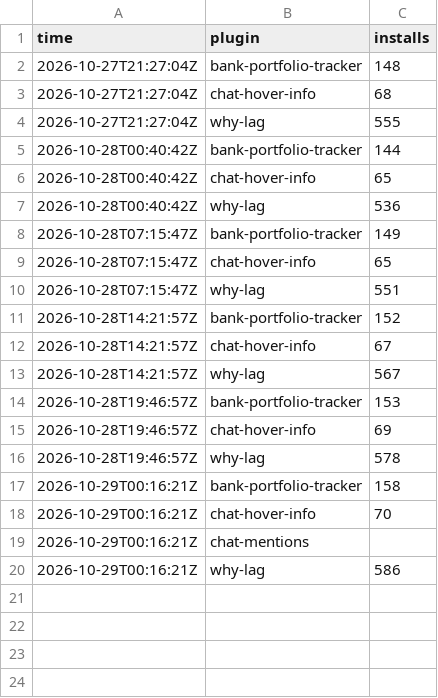
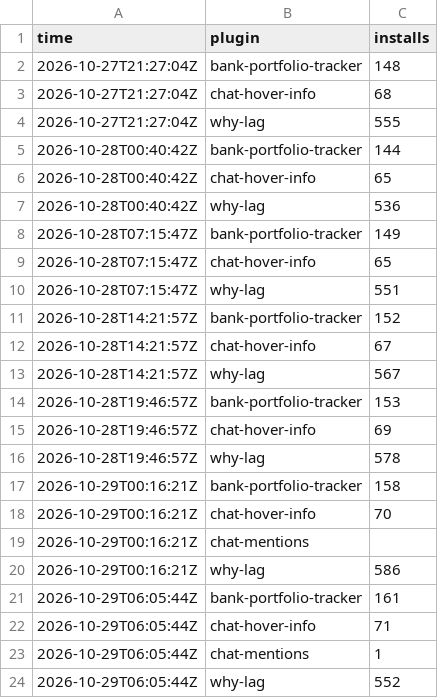
Before and after one commit to 2hBuilds/hub-installs, a CSV file: data/hourly.csv, drawn as a sheet; the diff names each change by its address in the sheet, - before the commit and + after, or states it on an @@ line.

```diff
--- a/data/hourly.csv
+++ b/data/hourly.csv
+row 21: 2026-10-29T06:05:44Z | bank-portfolio-tracker | 161
+row 22: 2026-10-29T06:05:44Z | chat-hover-info | 71
+row 23: 2026-10-29T06:05:44Z | chat-mentions | 1
+row 24: 2026-10-29T06:05:44Z | why-lag | 552
```
